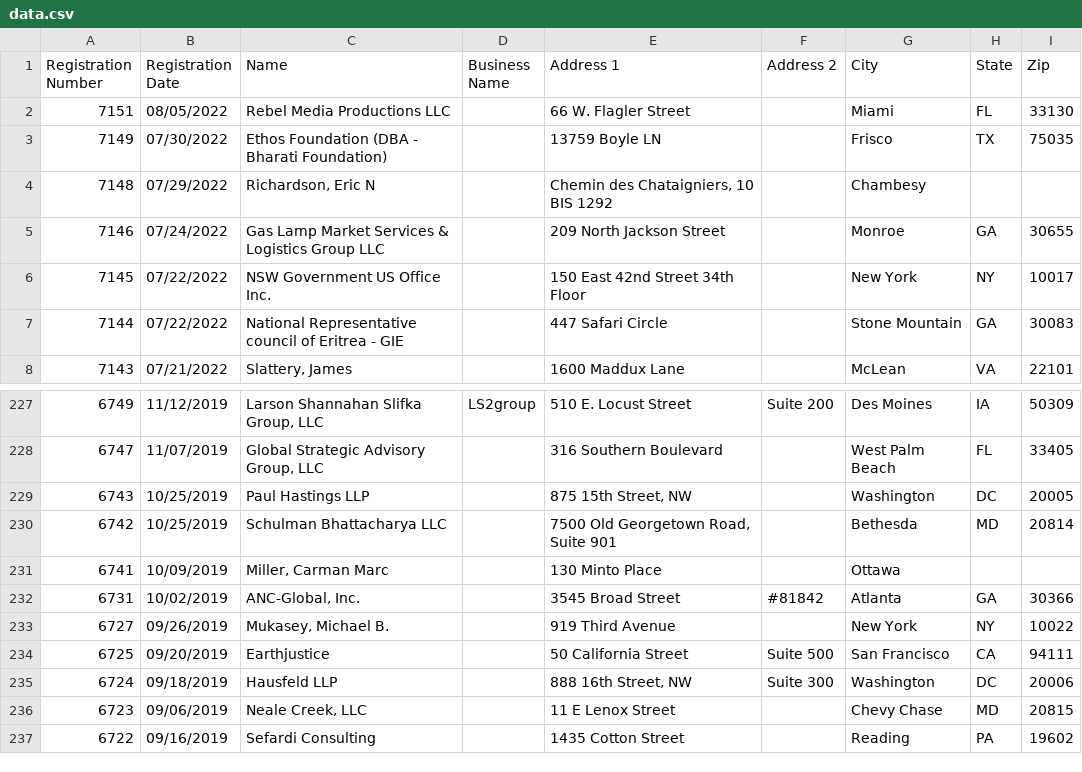
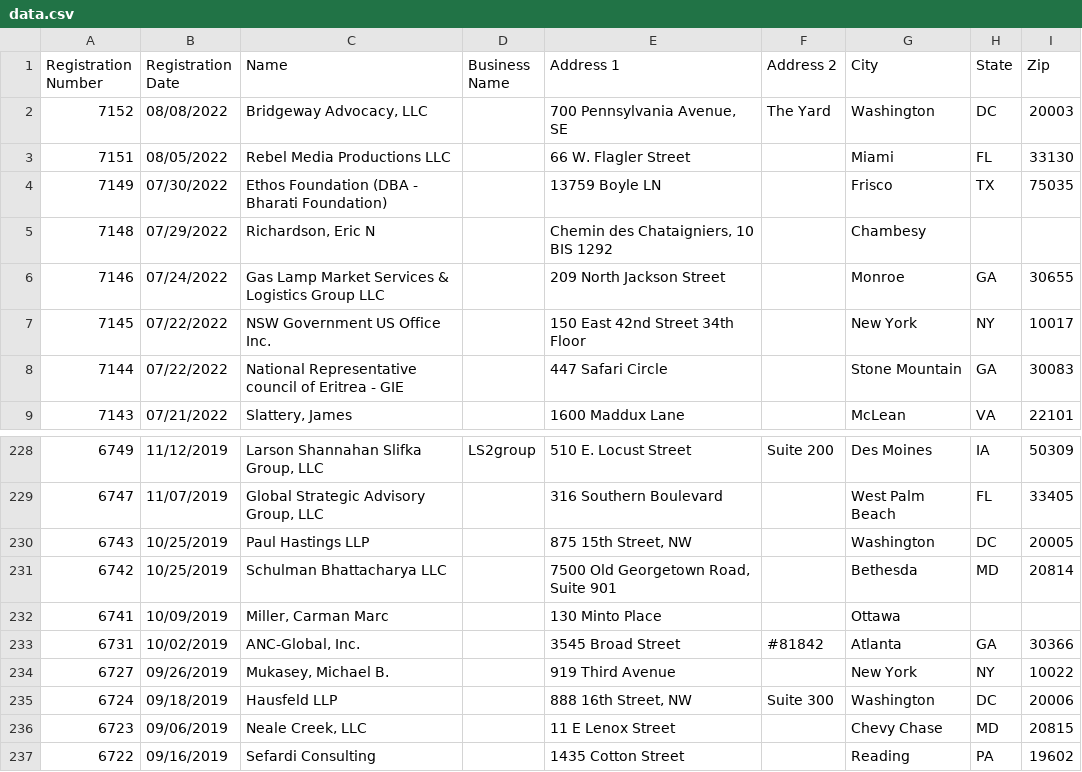
Before and after one commit to markschaver/FARA-Active, a CSV file: data.csv, drawn as a sheet; only a part is shown, gaps mark what is left out.

Commit message:
Flat: latest data (2022-08-12T08:24:57.304Z) {   "date": "2022-08-12T08:24:57.304Z",   "files": [     {       "name": "data.csv",       "deltaBytes": 519,       "source": "https://efile.fara.gov/api/v1/Registrants/csv/Active"     }   ] }

```diff
--- a/data.csv
+++ b/data.csv
@@ -1,2 +1,3 @@
 "Registration Number","Registration Date","Name","Business Name","Address 1","Address 2","City","State","Zip"
+"7152","08/08/2022","Bridgeway Advocacy, LLC","","700 Pennsylvania Avenue, SE","The Yard"," Washington","DC","20003"
 "7151","08/05/2022","Rebel Media Productions LLC","","66 W. Flagler Street","","Miami","FL","33130"
@@ -233,3 +234,2 @@
 "6727","09/26/2019","Mukasey, Michael B.","","919 Third Avenue","","New York","NY","10022"
-"6725","09/20/2019","Earthjustice","","50 California Street","Suite 500","San Francisco","CA","94111"
 "6724","09/18/2019","Hausfeld LLP","","888 16th Street, NW","Suite 300","Washington","DC","20006"
```
